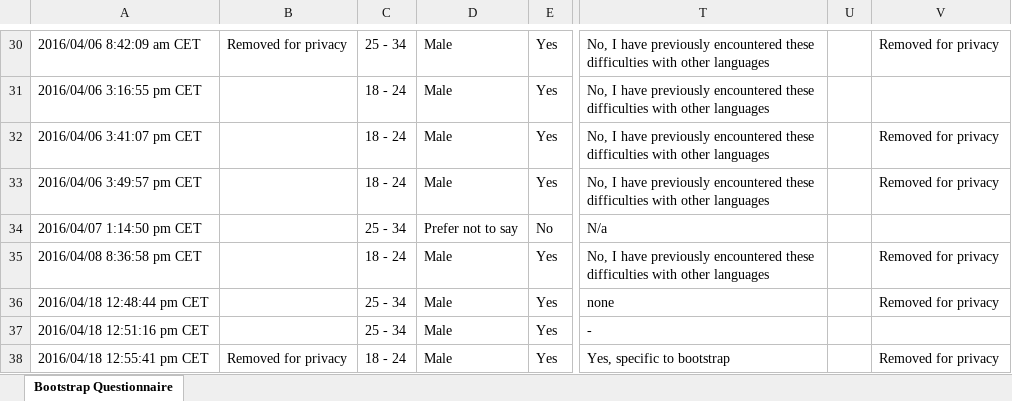
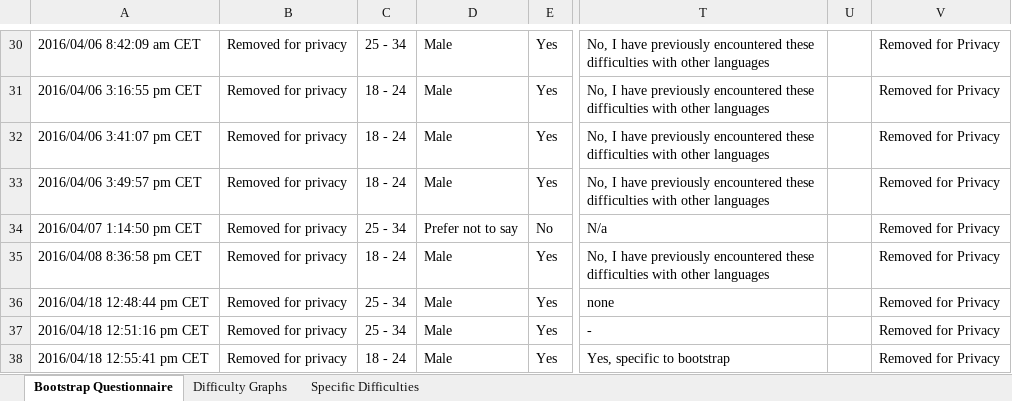
Before and after one commit to jamieelemental/FinalYearProject, an Excel workbook: BootstrapQuestionnaireResults.xlsx, sheet Bootstrap Questionnaire, drawn as a sheet; only a part is shown, gaps mark what is left out; values as stored, in another font and other column widths than the file's, no cell formats; the diff covers the shown part only; the diff names each change by its address in the sheet, - before the commit and + after, or states it on an @@ line.

Commit message:
Updated Bootstrap Questionnaire Results
Added updated version with graphs.

```diff
--- a/BootstrapQuestionnaireResults.xlsx (sheet Bootstrap Questionnaire)
+++ b/BootstrapQuestionnaireResults.xlsx (sheet Bootstrap Questionnaire)
+sheet tab: Difficulty Graphs
+sheet tab: Specific Difficulties
-V30: Removed for privacy
+V30: Removed for Privacy
-B31:B37: (empty)
+B31:B37: Removed for privacy
-V31: (empty)
+V31: Removed for Privacy
-V32:V33: Removed for privacy
+V32:V33: Removed for Privacy
-V34: (empty)
+V34: Removed for Privacy
-V35:V36: Removed for privacy
+V35:V36: Removed for Privacy
-V37: (empty)
+V37: Removed for Privacy
-V38: Removed for privacy
+V38: Removed for Privacy
```
Also changed, not shown: 37 edited cells elsewhere in this sheet, cell formats, charts or pictures.
